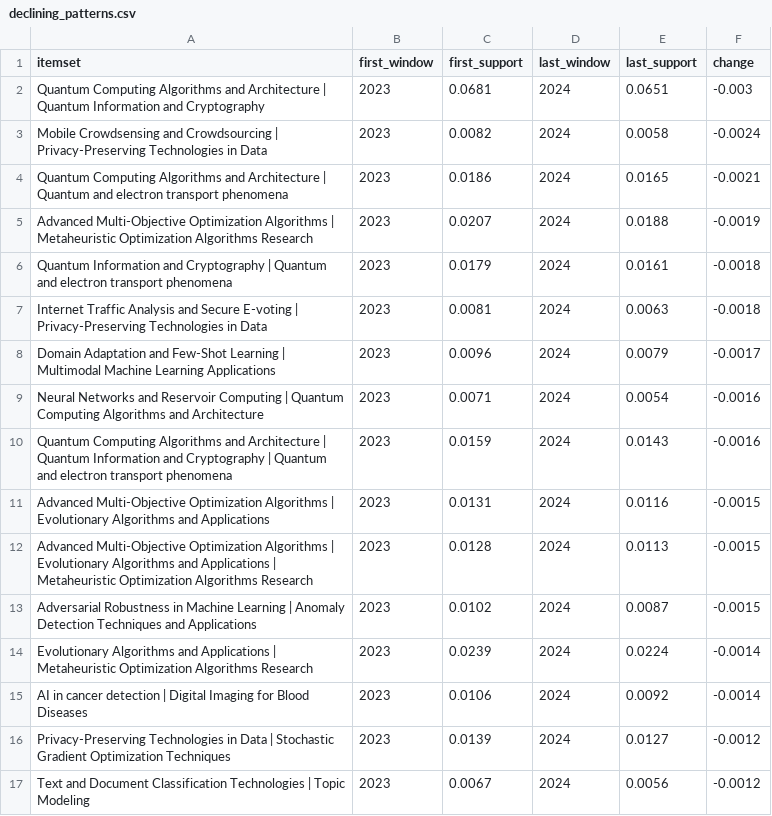
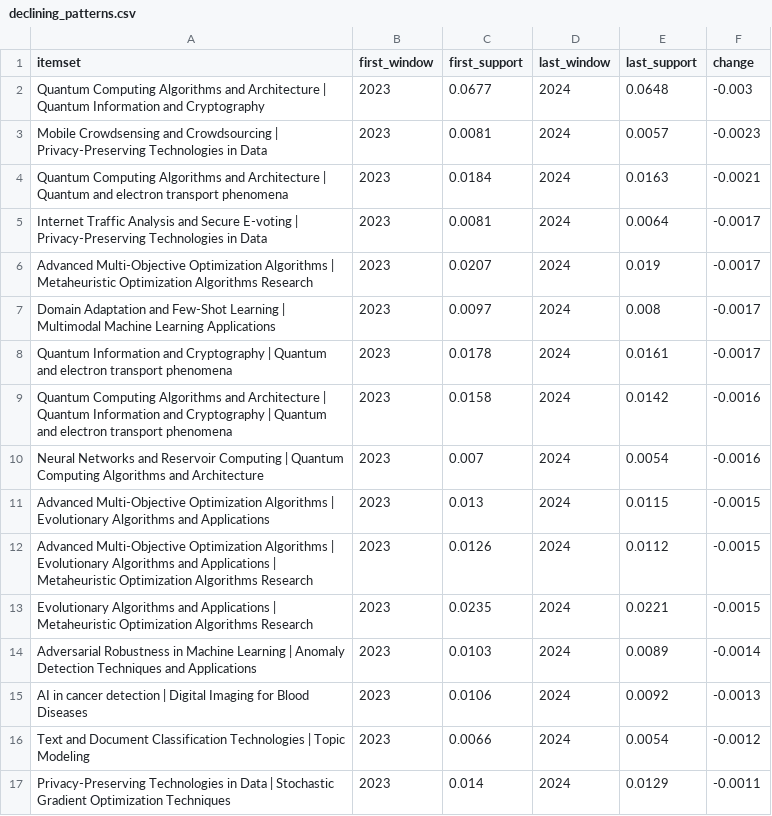
Before and after one commit to muhammad-talha04/scholarly-pattern-explorer, a CSV file: docs/data/declining_patterns.csv, drawn as a sheet; only a part is shown; the diff covers the shown part only.

```diff
--- a/docs/data/declining_patterns.csv
+++ b/docs/data/declining_patterns.csv
@@ -1,17 +1,17 @@
 itemset,first_window,first_support,last_window,last_support,change
-Quantum Computing Algorithms and Architecture | Quantum Information and Cryptography,2023,0.0681,2024,0.0651,-0.003
-Mobile Crowdsensing and Crowdsourcing | Privacy-Preserving Technologies in Data,2023,0.0082,2024,0.0058,-0.0024
-Quantum Computing Algorithms and Architecture | Quantum and electron transport phenomena,2023,0.0186,2024,0.0165,-0.0021
-Advanced Multi-Objective Optimization Algorithms | Metaheuristic Optimization Algorithms Research,2023,0.0207,2024,0.0188,-0.0019
-Quantum Information and Cryptography | Quantum and electron transport phenomena,2023,0.0179,2024,0.0161,-0.0018
-Internet Traffic Analysis and Secure E-voting | Privacy-Preserving Technologies in Data,2023,0.0081,2024,0.0063,-0.0018
-Domain Adaptation and Few-Shot Learning | Multimodal Machine Learning Applications,2023,0.0096,2024,0.0079,-0.0017
-Neural Networks and Reservoir Computing | Quantum Computing Algorithms and Architecture,2023,0.0071,2024,0.0054,-0.0016
-Quantum Computing Algorithms and Architecture | Quantum Information and Cryptography | Quantum and electron transport phenomena,2023,0.0159,2024,0.0143,-0.0016
-Advanced Multi-Objective Optimization Algorithms | Evolutionary Algorithms and Applications,2023,0.0131,2024,0.0116,-0.0015
-Advanced Multi-Objective Optimization Algorithms | Evolutionary Algorithms and Applications | Metaheuristic Optimization Algorithms Research,2023,0.0128,2024,0.0113,-0.0015
-Adversarial Robustness in Machine Learning | Anomaly Detection Techniques and Applications,2023,0.0102,2024,0.0087,-0.0015
-Evolutionary Algorithms and Applications | Metaheuristic Optimization Algorithms Research,2023,0.0239,2024,0.0224,-0.0014
-AI in cancer detection | Digital Imaging for Blood Diseases,2023,0.0106,2024,0.0092,-0.0014
-Privacy-Preserving Technologies in Data | Stochastic Gradient Optimization Techniques,2023,0.0139,2024,0.0127,-0.0012
-Text and Document Classification Technologies | Topic Modeling,2023,0.0067,2024,0.0056,-0.0012
+Quantum Computing Algorithms and Architecture | Quantum Information and Cryptography,2023,0.0677,2024,0.0648,-0.003
+Mobile Crowdsensing and Crowdsourcing | Privacy-Preserving Technologies in Data,2023,0.0081,2024,0.0057,-0.0023
+Quantum Computing Algorithms and Architecture | Quantum and electron transport phenomena,2023,0.0184,2024,0.0163,-0.0021
+Internet Traffic Analysis and Secure E-voting | Privacy-Preserving Technologies in Data,2023,0.0081,2024,0.0064,-0.0017
+Advanced Multi-Objective Optimization Algorithms | Metaheuristic Optimization Algorithms Research,2023,0.0207,2024,0.019,-0.0017
+Domain Adaptation and Few-Shot Learning | Multimodal Machine Learning Applications,2023,0.0097,2024,0.008,-0.0017
+Quantum Information and Cryptography | Quantum and electron transport phenomena,2023,0.0178,2024,0.0161,-0.0017
+Quantum Computing Algorithms and Architecture | Quantum Information and Cryptography | Quantum and electron transport phenomena,2023,0.0158,2024,0.0142,-0.0016
+Neural Networks and Reservoir Computing | Quantum Computing Algorithms and Architecture,2023,0.007,2024,0.0054,-0.0016
+Advanced Multi-Objective Optimization Algorithms | Evolutionary Algorithms and Applications,2023,0.013,2024,0.0115,-0.0015
+Advanced Multi-Objective Optimization Algorithms | Evolutionary Algorithms and Applications | Metaheuristic Optimization Algorithms Research,2023,0.0126,2024,0.0112,-0.0015
+Evolutionary Algorithms and Applications | Metaheuristic Optimization Algorithms Research,2023,0.0235,2024,0.0221,-0.0015
+Adversarial Robustness in Machine Learning | Anomaly Detection Techniques and Applications,2023,0.0103,2024,0.0089,-0.0014
+AI in cancer detection | Digital Imaging for Blood Diseases,2023,0.0106,2024,0.0092,-0.0013
+Text and Document Classification Technologies | Topic Modeling,2023,0.0066,2024,0.0054,-0.0012
+Privacy-Preserving Technologies in Data | Stochastic Gradient Optimization Techniques,2023,0.014,2024,0.0129,-0.0011
```
Also changed, not shown: 1 added row, 1 removed row and 14 edited cells elsewhere in this file, docs/data/emerging_patterns.csv, docs/data/latest_window_patterns.csv, 6 other files.
